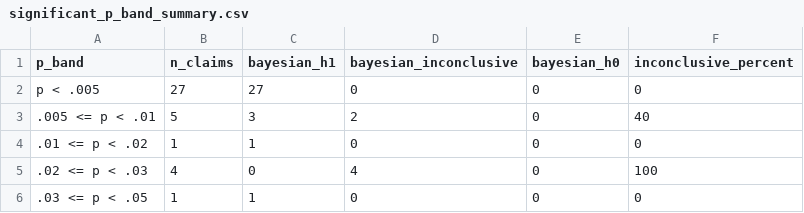
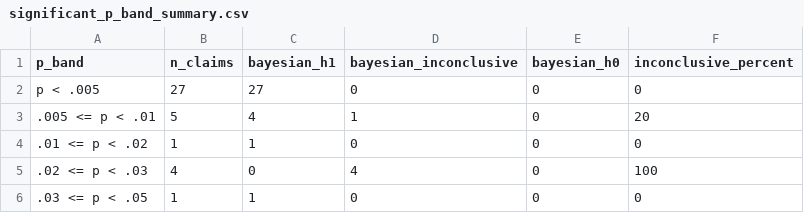
Before and after one commit to carmojudicemota/bayesian-reanalysis, a CSV file: outputs/tables/significant_p_band_summary.csv, drawn as a sheet.

```diff
--- a/outputs/tables/significant_p_band_summary.csv
+++ b/outputs/tables/significant_p_band_summary.csv
@@ -2,3 +2,3 @@ p_band,n_claims,bayesian_h1,bayesian_inconclusive,bayesian_h0,inconclusive_perce
 p < .005,27,27,0,0,0
-.005 <= p < .01,5,3,2,0,40
+.005 <= p < .01,5,4,1,0,20
 .01 <= p < .02,1,1,0,0,0
```
Also changed, not shown: outputs/tables/bayes_factor_results.csv, outputs/tables/bayes_factor_results_wave3.csv, 17 other files.
